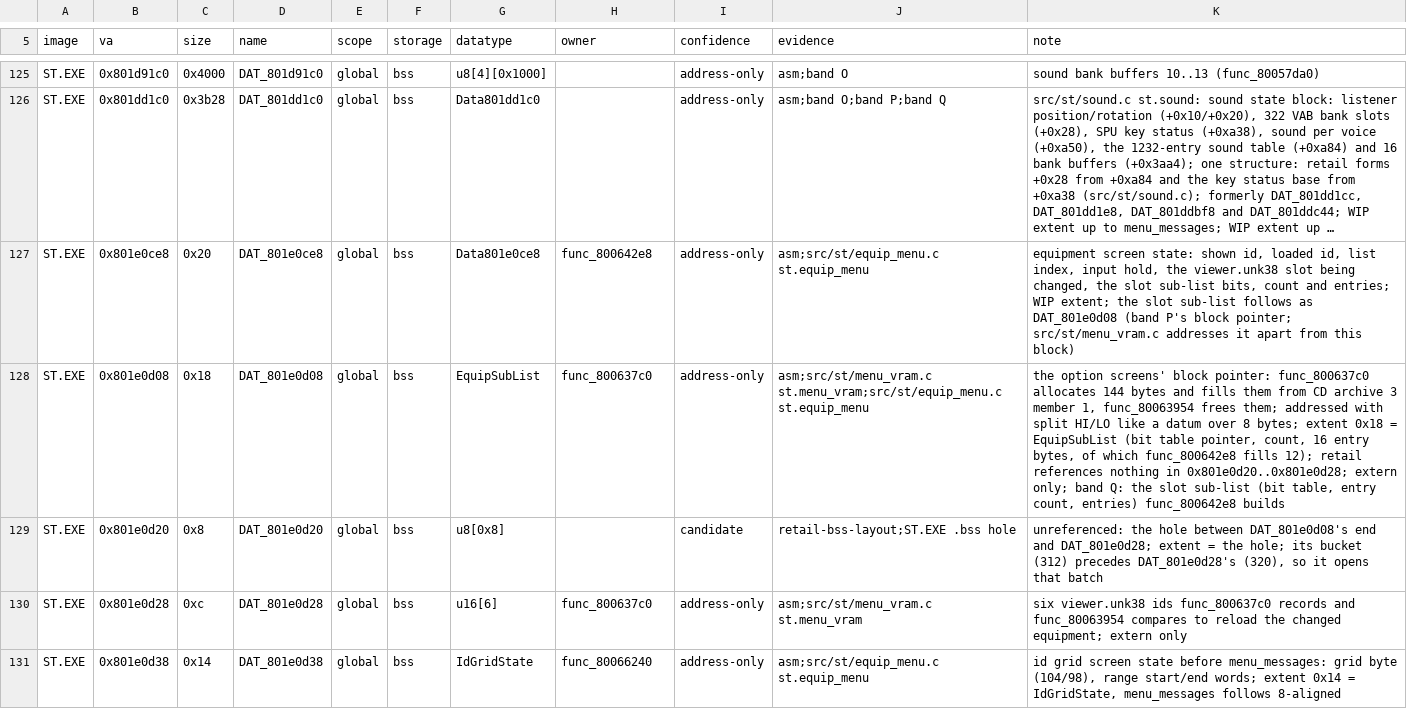
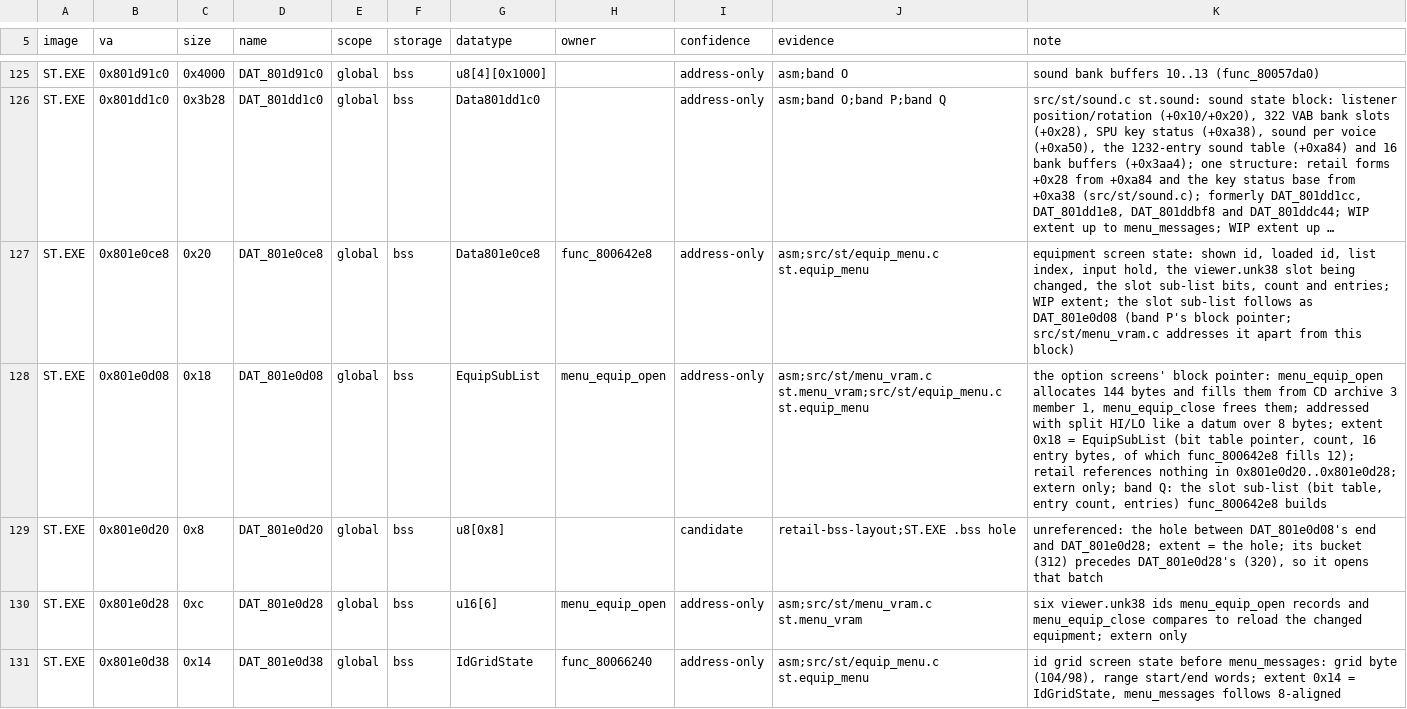
Before and after one commit to Voicedrew11/shadow-tower-decomp, a TSV file: config/retail/data_identities.tsv, drawn as a sheet; only a part is shown, gaps mark what is left out; long unchanged cells end in …; the diff covers the shown part only; the diff names each change by its address in the sheet, - before the commit and + after, or states it on an @@ line.

```diff
--- a/config/retail/data_identities.tsv
+++ b/config/retail/data_identities.tsv
-H128 (owner): func_800637c0
+H128 (owner): menu_equip_open
-K128 (note): …block pointer: func_800637c0 allocates 144 bytes and fills them from CD archive 3 member 1, func_80063954 frees them;…
+K128 (note): …block pointer: menu_equip_open allocates 144 bytes and fills them from CD archive 3 member 1, menu_equip_close frees them;…
-H130 (owner): func_800637c0
+H130 (owner): menu_equip_open
-K130 (note): …viewer.unk38 ids func_800637c0 records and func_80063954 compares to…
+K130 (note): …viewer.unk38 ids menu_equip_open records and menu_equip_close compares to…
```
Also changed, not shown: 22 edited cells elsewhere in this file, config/retail/data.tsv, 37 other files.
